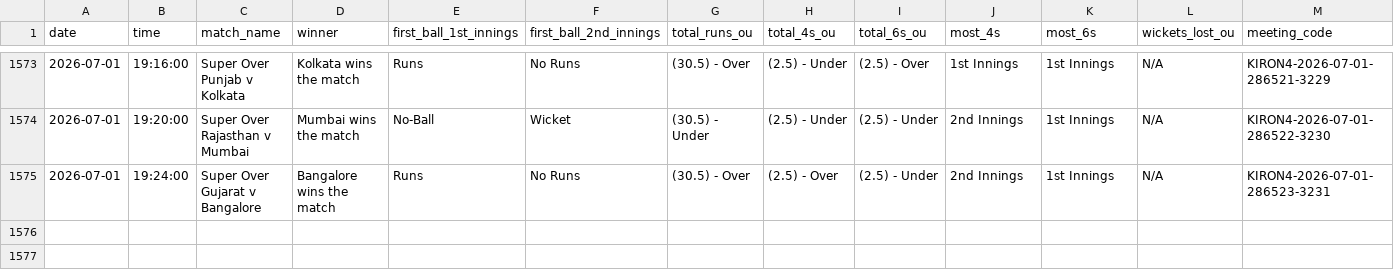
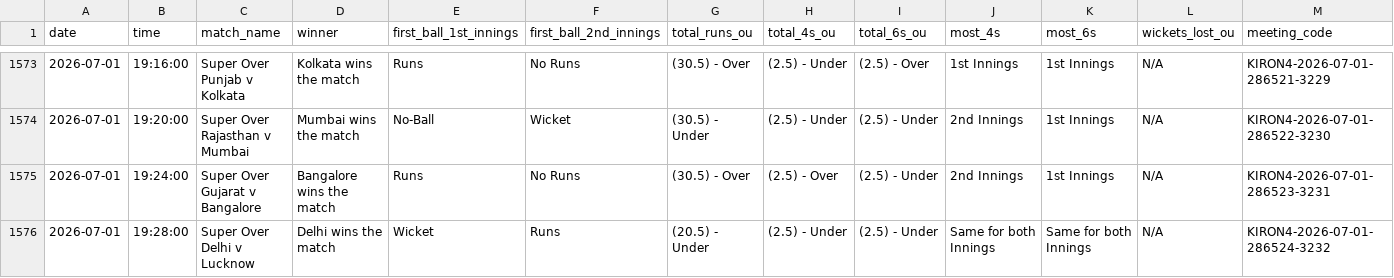
Before and after one commit to NorajChathuranga/STBet-Tracker, a CSV file: data/cricket_superover_summary.csv, drawn as a sheet; only a part is shown, gaps mark what is left out.

Commit message:
Auto-update match records (local source)

```diff
--- a/data/cricket_superover_summary.csv
+++ b/data/cricket_superover_summary.csv
@@ -1575 +1575,2 @@ date,time,match_name,winner,first_ball_1st_innings,first_ball_2nd_innings,total_
 2026-07-01,19:24:00,Super Over Gujarat v Bangalore,Bangalore wins the match,Runs,No Runs,(30.5) - Over,(2.5) - Over,(2.5) - Under,2nd Innings,1st Innings,N/A,KIRON4-2026-07-01-286523-3231
+2026-07-01,19:28:00,Super Over Delhi v Lucknow,Delhi wins the match,Wicket,Runs,(20.5) - Under,(2.5) - Under,(2.5) - Under,Same for both Innings,Same for both Innings,N/A,KIRON4-2026-07-01-286524-3232
```
Also changed, not shown: 5 other files.
